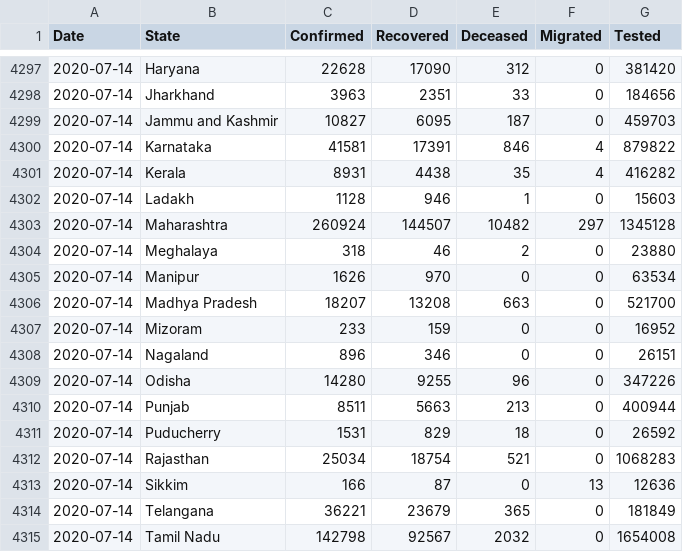
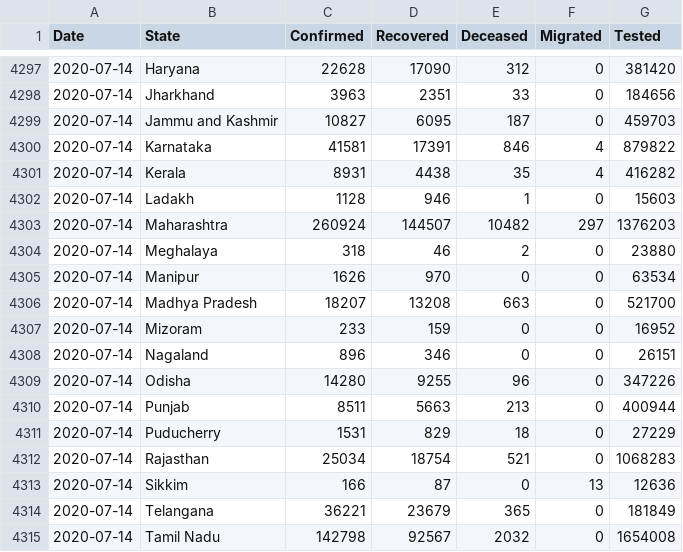
Before and after one commit to maaz619/api, a CSV file: csv/latest/states.csv, drawn as a sheet; only a part is shown, gaps mark what is left out.

```diff
--- a/csv/latest/states.csv
+++ b/csv/latest/states.csv
@@ -4302,3 +4302,3 @@ Date,State,Confirmed,Recovered,Deceased,Migrated,Tested
 2020-07-14,Ladakh,1128,946,1,0,15603
-2020-07-14,Maharashtra,260924,144507,10482,297,1345128
+2020-07-14,Maharashtra,260924,144507,10482,297,1376203
 2020-07-14,Meghalaya,318,46,2,0,23880
@@ -4310,3 +4310,3 @@ Date,State,Confirmed,Recovered,Deceased,Migrated,Tested
 2020-07-14,Punjab,8511,5663,213,0,400944
-2020-07-14,Puducherry,1531,829,18,0,26592
+2020-07-14,Puducherry,1531,829,18,0,27229
 2020-07-14,Rajasthan,25034,18754,521,0,1068283
```
Also changed, not shown: csv/latest/statewise_tested_numbers_data.csv, 24 other files.
